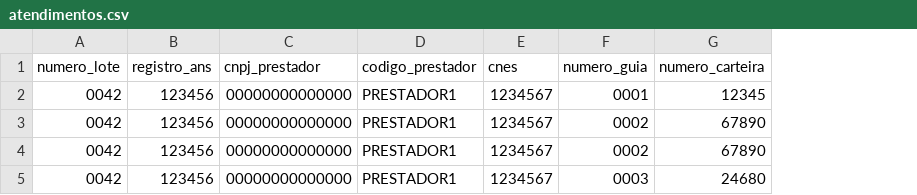
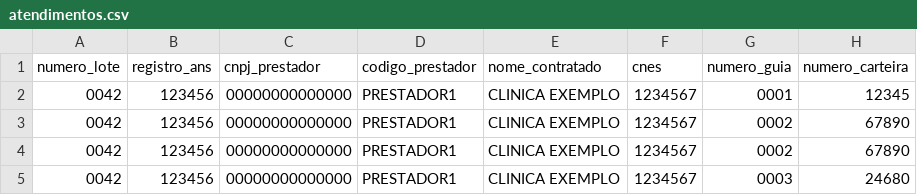
Before and after one commit to Voa-Health/tiss, a CSV file: agents/faturista/faturista/exemplos/atendimentos.csv, drawn as a sheet; only a part is shown; the diff names each change by its address in the sheet, - before the commit and + after, or states it on an @@ line.

```diff
--- a/agents/faturista/faturista/exemplos/atendimentos.csv
+++ b/agents/faturista/faturista/exemplos/atendimentos.csv
+column E (nome_contratado), rows 2-5: all CLINICA EXEMPLO
```
Also changed, not shown: 9 other files.
